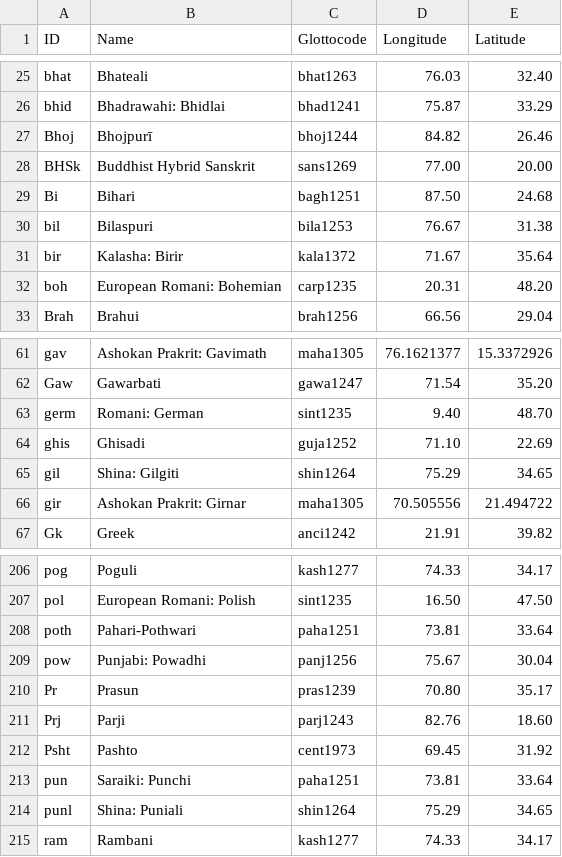
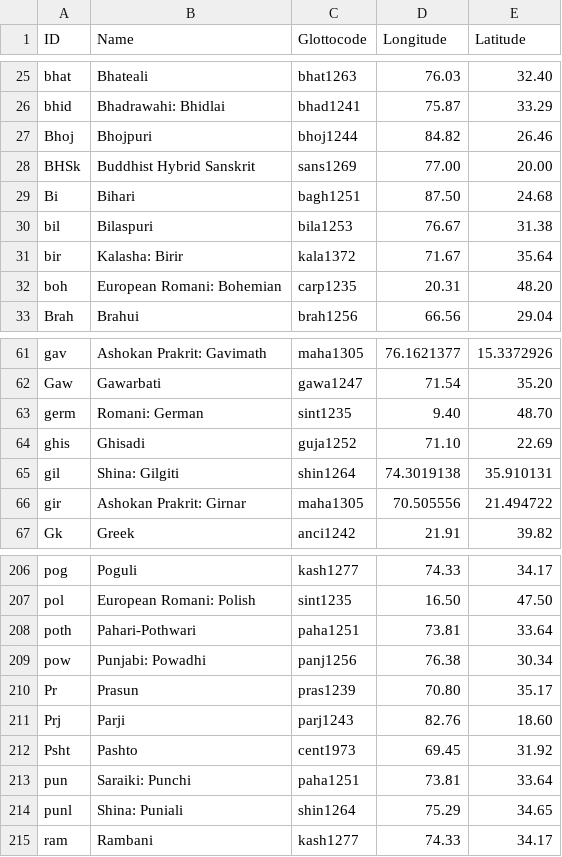
Before and after one commit to moli-mandala/jambu, a CSV file: cldf/languages.csv, drawn as a sheet; only a part is shown, gaps mark what is left out; the diff covers the shown part only.

```diff
--- a/cldf/languages.csv
+++ b/cldf/languages.csv
@@ -26,3 +26,3 @@ bhat,Bhateali,bhat1263,76.03,32.40
 bhid,Bhadrawahi: Bhidlai,bhad1241,75.87,33.29
-Bhoj,Bhojpurī,bhoj1244,84.82,26.46
+Bhoj,Bhojpuri,bhoj1244,84.82,26.46
 BHSk,Buddhist Hybrid Sanskrit,sans1269,77.00,20.00
@@ -64,3 +64,3 @@ germ,Romani: German,sint1235,9.40,48.70
 ghis,Ghisadi,guja1252,71.10,22.69
-gil,Shina: Gilgiti,shin1264,75.29,34.65
+gil,Shina: Gilgiti,shin1264,74.3019138,35.910131
 gir,Ashokan Prakrit: Girnar,maha1305,70.505556,21.494722
@@ -208,3 +208,3 @@ pol,European Romani: Polish,sint1235,16.50,47.50
 poth,Pahari-Pothwari,paha1251,73.81,33.64
-pow,Punjabi: Powadhi,panj1256,75.67,30.04
+pow,Punjabi: Powadhi,panj1256,76.38,30.34
 Pr,Prasun,pras1239,70.80,35.17
```
Also changed, not shown: 17 edited cells elsewhere in this file, data/extensions.csv, 3 other files.
